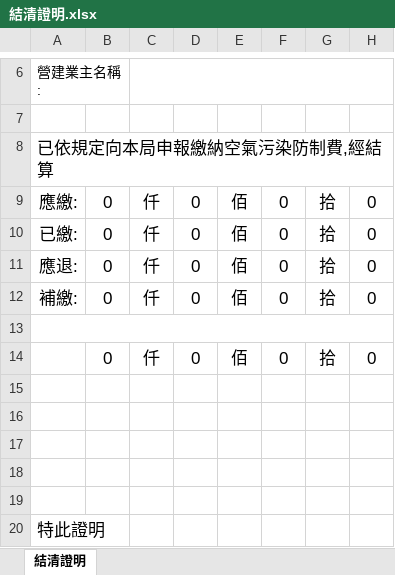
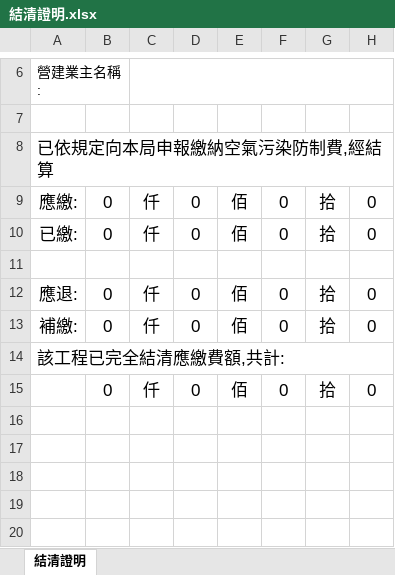
Before and after one commit to librablue/NT_AirPollution, an Excel workbook: NT_AirPollution.Web/App_Data/Payment/Template/結清證明.xlsx, sheet 結清證明, drawn as a sheet; only a part is shown, gaps mark what is left out; the shorter side is filled out with more unchanged rows; values as stored, in another font and other column widths than the file's, no borders; charts and pictures not drawn; addresses are those after the commit; rows hold the shown columns only; the diff names each change by its address in the sheet, - before the commit and + after, or states it on an @@ line.

```diff
--- a/NT_AirPollution.Web/App_Data/Payment/Template/結清證明.xlsx (sheet 結清證明)
+++ b/NT_AirPollution.Web/App_Data/Payment/Template/結清證明.xlsx (sheet 結清證明)
+row 11: (empty)
-A14: (empty)
+A14: 該工程已完全結清應繳費額,共計:
```
Also changed, not shown: charts or pictures, 1 other file.
